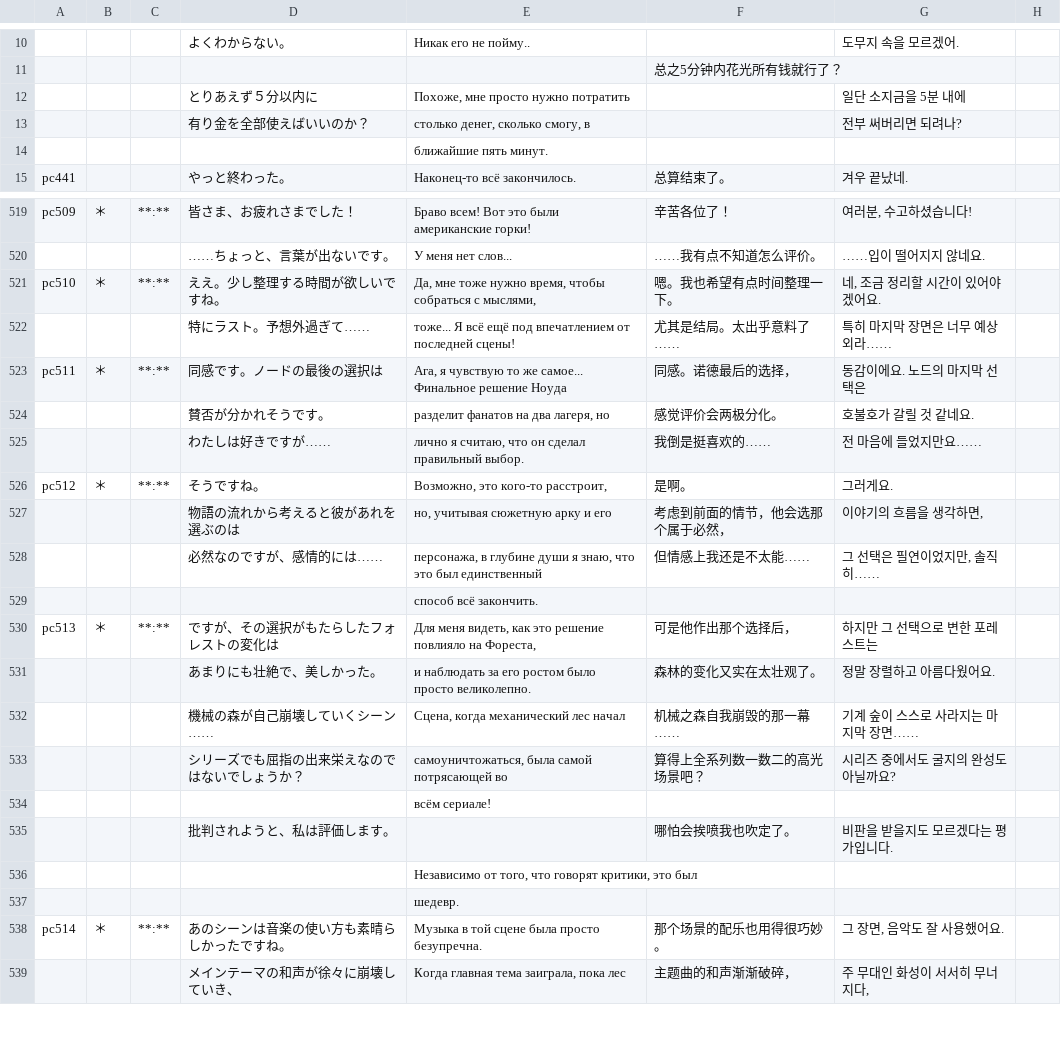
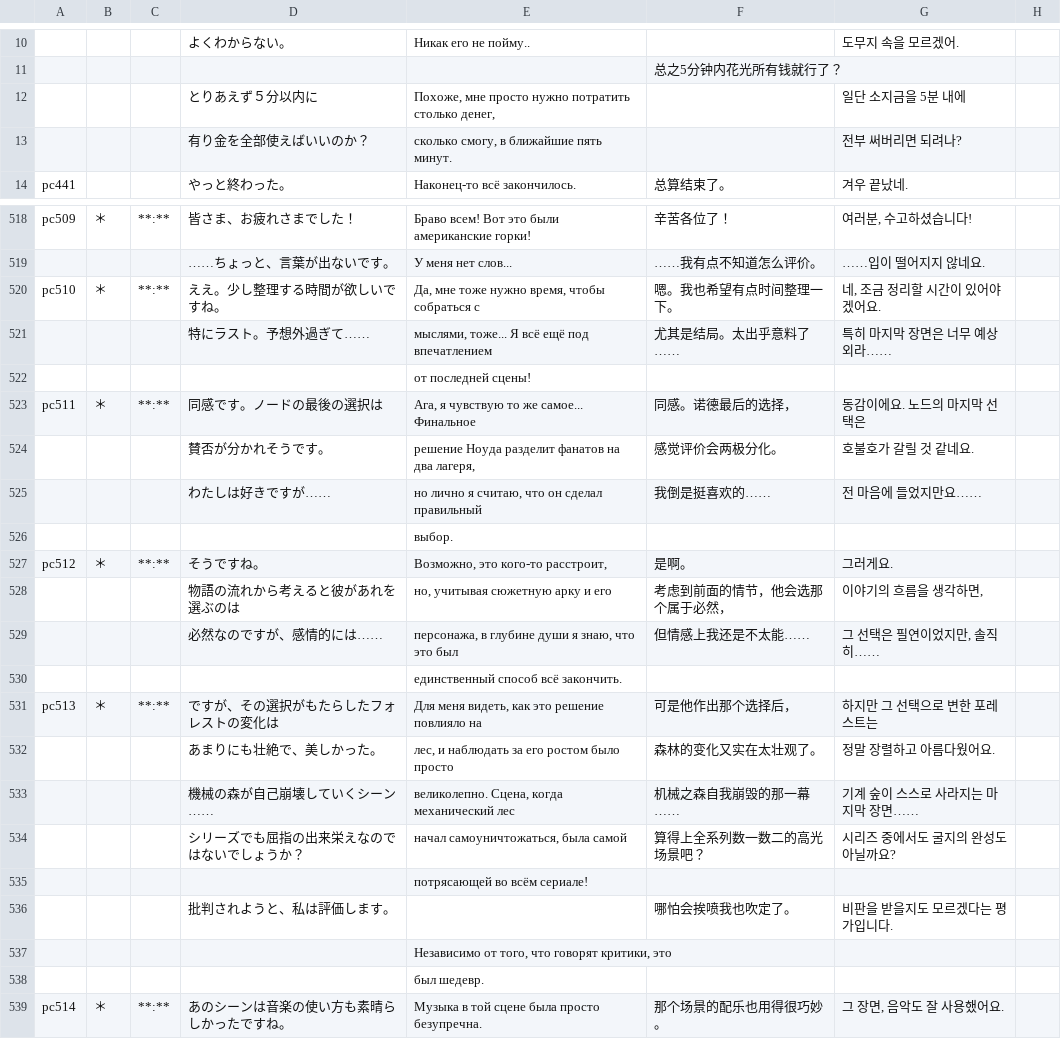
Before and after one commit to MrShitFox/BoyhoodsEndBySHTeam, a CSV file: _database/trans_6.csv, drawn as a sheet; only a part is shown, gaps mark what is left out; the shorter side is filled out with more unchanged rows; removed rows and columns are numbered as before the commit, all else as after; the diff covers the shown part only; the diff names each change by its address in the sheet, - before the commit and + after, or states it on an @@ line.

```diff
--- a/_database/trans_6.csv
+++ b/_database/trans_6.csv
-E12: Похоже, мне просто нужно потратить
+E12: Похоже, мне просто нужно потратить столько денег,
-E13: столько денег, сколько смогу, в
+E13: сколько смогу, в ближайшие пять минут.
-row 14:  |  |  |  | ближайшие пять минут.
-E520: …собраться с мыслями,
+E520: …собраться с
-E521: тоже... Я всё ещё под впечатлением от последней сцены!
+E521: мыслями, тоже... Я всё ещё под впечатлением
+row 522:  |  |  |  | от последней сцены!
-E523: …самое... Финальное решение Ноуда
+E523: …самое... Финальное
-E524: разделит фанатов на два лагеря, но
+E524: решение Ноуда разделит фанатов на два лагеря,
-E525: лично я считаю, что он сделал правильный выбор.
+E525: но лично я считаю, что он сделал правильный
+row 526:  |  |  |  | выбор.
-E529: …это был единственный
+E529: …это был
-E530: способ всё закончить.
+E530: единственный способ всё закончить.
-E531: …повлияло на Фореста,
+E531: …повлияло на
-E532: и наблюдать за его ростом было просто великолепно.
+E532: лес, и наблюдать за его ростом было просто
-E533: Сцена, когда механический лес начал
+E533: великолепно. Сцена, когда механический лес
-E534: самоуничтожаться, была самой потрясающей во
+E534: начал самоуничтожаться, была самой
-E535: всём сериале!
+E535: потрясающей во всём сериале!
-E537: …критики, это был
+E537: …критики, это
-E538: шедевр.
+E538: был шедевр.
```
Also changed, not shown: 9 edited cells elsewhere in this file, _database/trans_1.csv, _database/trans_3.csv, 1 other file.
